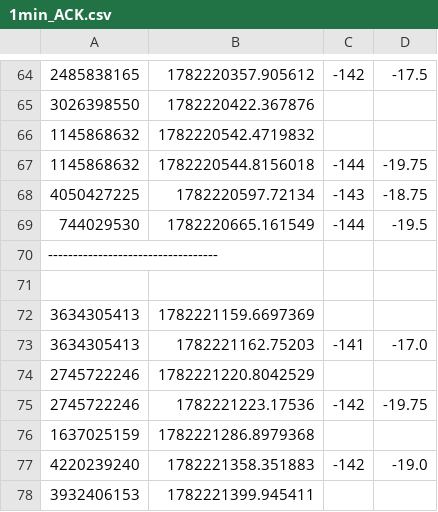
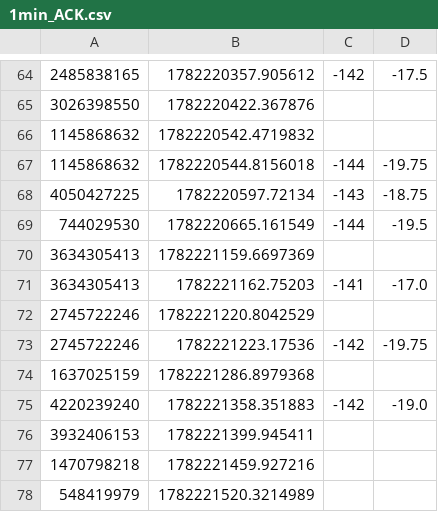
Before and after one commit to jonearle/usra2026, a CSV file: data/PlexToGB/1min_ACK.csv, drawn as a sheet; only a part is shown, gaps mark what is left out; the shorter side is filled out with more unchanged rows.

```diff
--- a/data/PlexToGB/1min_ACK.csv
+++ b/data/PlexToGB/1min_ACK.csv
@@ -69,4 +69,2 @@
 744029530,1782220665.161549,-144,-19.5
-----------------------------------
-
 3634305413,1782221159.6697369,,
```
Also changed, not shown: data/PlexToGB/5sec.csv, 18 other files.
